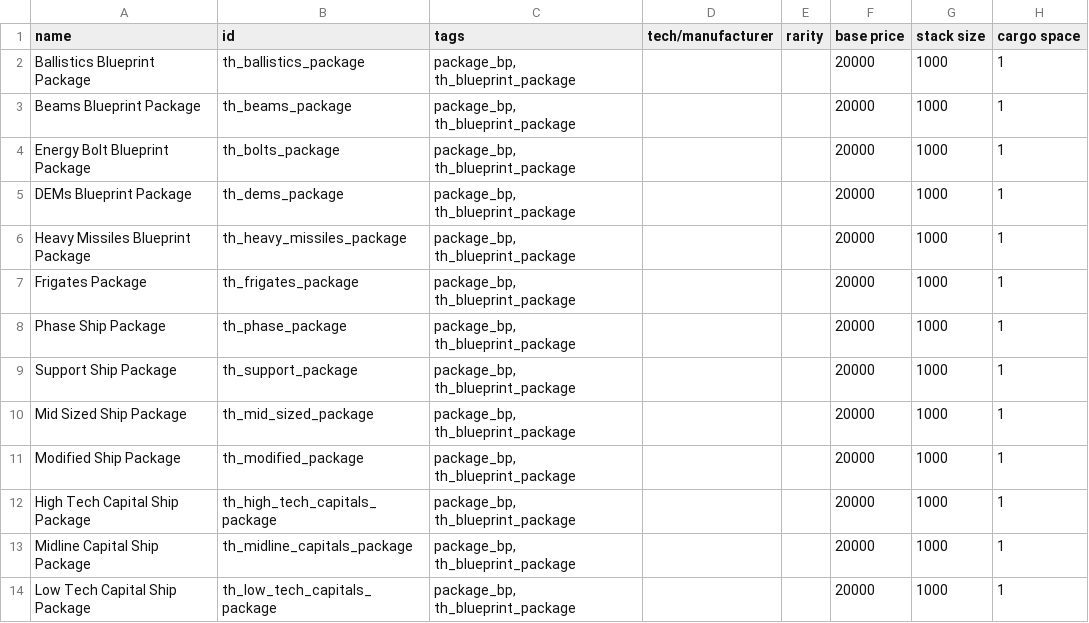
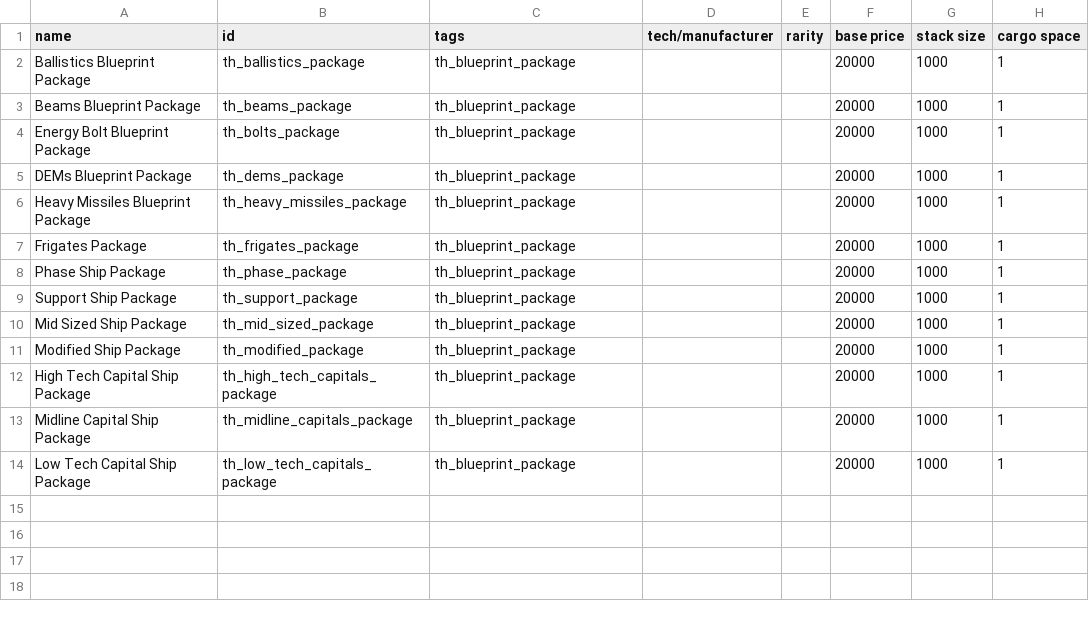
Before and after one commit to spinloki/TreasureHunt, a CSV file: data/campaign/special_items.csv, drawn as a sheet; only a part is shown; the diff names each change by its address in the sheet, - before the commit and + after, or states it on an @@ line.

Commit message:
Fix treasure hunt data price display and custom blueprints showing up as loot

```diff
--- a/data/campaign/special_items.csv
+++ b/data/campaign/special_items.csv
-C2:C14 (tags): package_bp, th_blueprint_package
+C2:C14 (tags): th_blueprint_package
```
Also changed, not shown: data/campaign/rules.csv.
